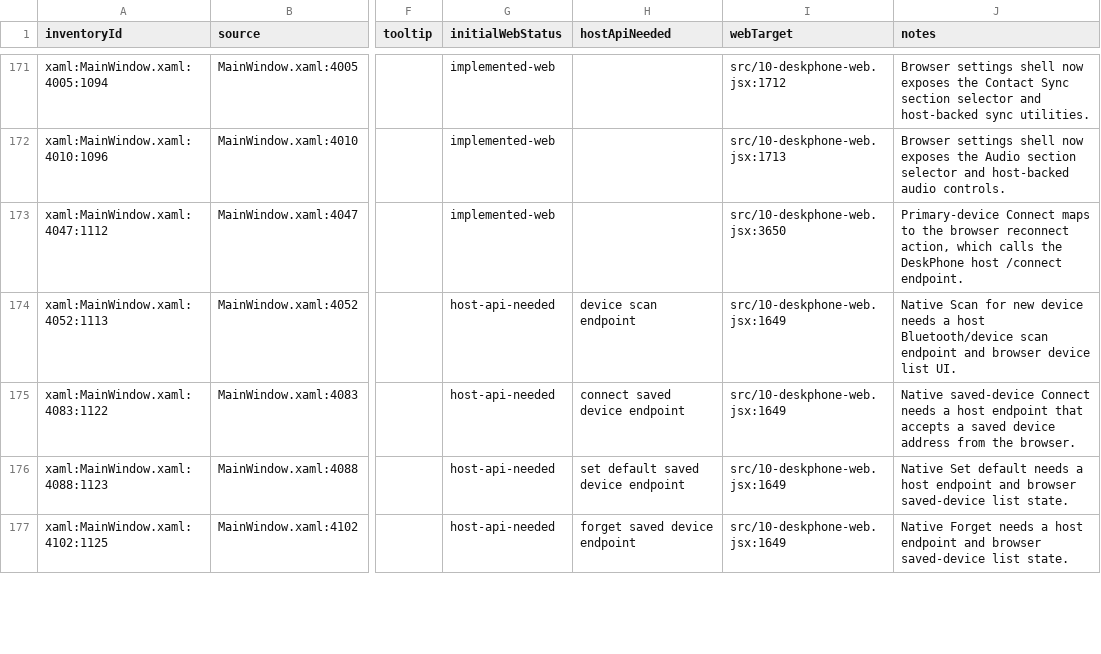
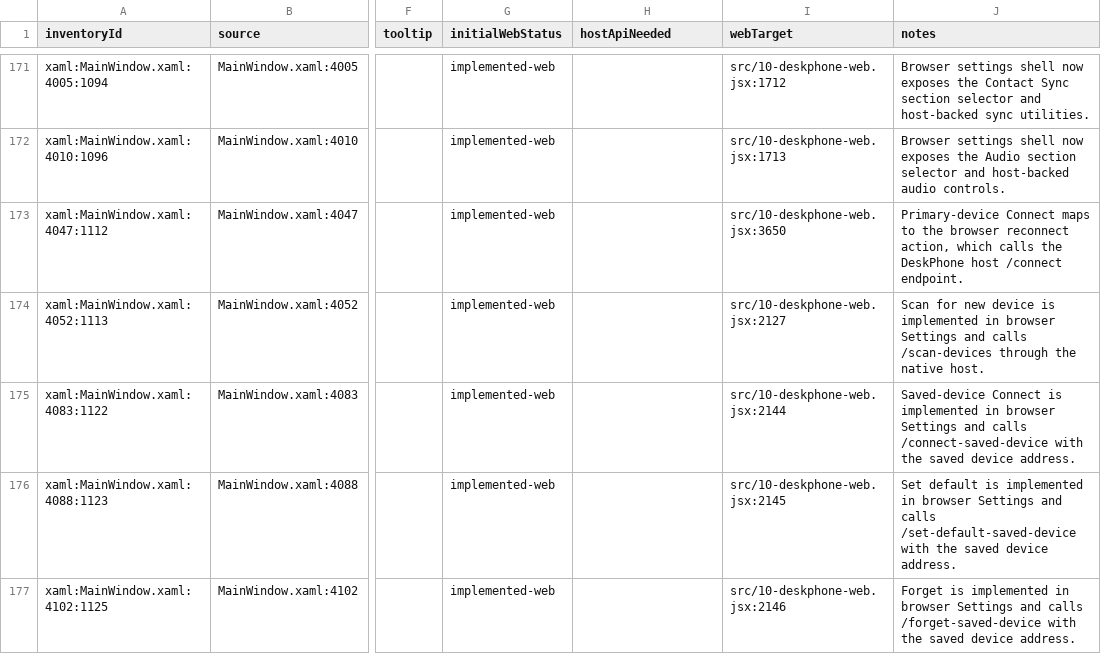
Before and after one commit to addedlife/onetaskfocuser, a CSV file: docs/deskphone-parity/deskphone-web-parity-map.csv, drawn as a sheet; only a part is shown, gaps mark what is left out; the diff covers the shown part only; the diff names each change by its address in the sheet, - before the commit and + after, or states it on an @@ line.

Commit message:
feat: DeskPhone web device settings parity

```diff
--- a/docs/deskphone-parity/deskphone-web-parity-map.csv
+++ b/docs/deskphone-parity/deskphone-web-parity-map.csv
-G174:G177 (initialWebStatus): host-api-needed
+G174:G177 (initialWebStatus): implemented-web
-H174 (hostApiNeeded): device scan endpoint
+H174 (hostApiNeeded): (empty)
-I174 (webTarget): src/10-deskphone-web.jsx:1649
+I174 (webTarget): src/10-deskphone-web.jsx:2127
-J174 (notes): Native Scan for new device needs a host Bluetooth/device scan endpoint and browser device list UI.
+J174 (notes): Scan for new device is implemented in browser Settings and calls /scan-devices through the native host.
-H175 (hostApiNeeded): connect saved device endpoint
+H175 (hostApiNeeded): (empty)
-I175 (webTarget): src/10-deskphone-web.jsx:1649
+I175 (webTarget): src/10-deskphone-web.jsx:2144
-J175 (notes): Native saved-device Connect needs a host endpoint that accepts a saved device address from the browser.
+J175 (notes): Saved-device Connect is implemented in browser Settings and calls /connect-saved-device with the saved device address.
-H176 (hostApiNeeded): set default saved device endpoint
+H176 (hostApiNeeded): (empty)
-I176 (webTarget): src/10-deskphone-web.jsx:1649
+I176 (webTarget): src/10-deskphone-web.jsx:2145
-J176 (notes): Native Set default needs a host endpoint and browser saved-device list state.
+J176 (notes): Set default is implemented in browser Settings and calls /set-default-saved-device with the saved device address.
-H177 (hostApiNeeded): forget saved device endpoint
+H177 (hostApiNeeded): (empty)
-I177 (webTarget): src/10-deskphone-web.jsx:1649
+I177 (webTarget): src/10-deskphone-web.jsx:2146
-J177 (notes): Native Forget needs a host endpoint and browser saved-device list state.
+J177 (notes): Forget is implemented in browser Settings and calls /forget-saved-device with the saved device address.
```
Also changed, not shown: 8 edited cells elsewhere in this file, 5 other files.
